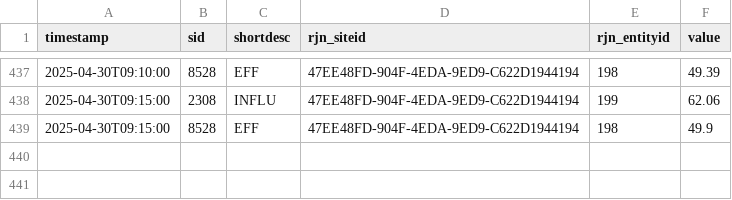
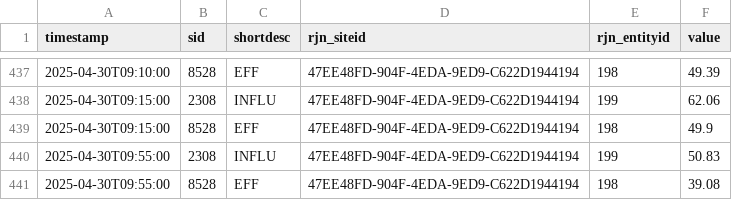
Before and after one commit to City-of-Memphis-Wastewater/pipeline, a CSV file: projects/eds_to_rjn/exports/aggregate/live_data.csv, drawn as a sheet; only a part is shown, gaps mark what is left out; the diff names each change by its address in the sheet, - before the commit and + after, or states it on an @@ line.

```diff
--- a/projects/eds_to_rjn/exports/aggregate/live_data.csv
+++ b/projects/eds_to_rjn/exports/aggregate/live_data.csv
+row 440: 2025-04-30T09:55:00 | 2308 | INFLU | 47EE48FD-904F-4EDA-9ED9-C622D1944194 | 199 | 50.83
+row 441: 2025-04-30T09:55:00 | 8528 | EFF | 47EE48FD-904F-4EDA-9ED9-C622D1944194 | 198 | 39.08
```
Also changed, not shown: projects/eds_to_rjn/exports/aggregate/sent_data.csv, 5 other files.
